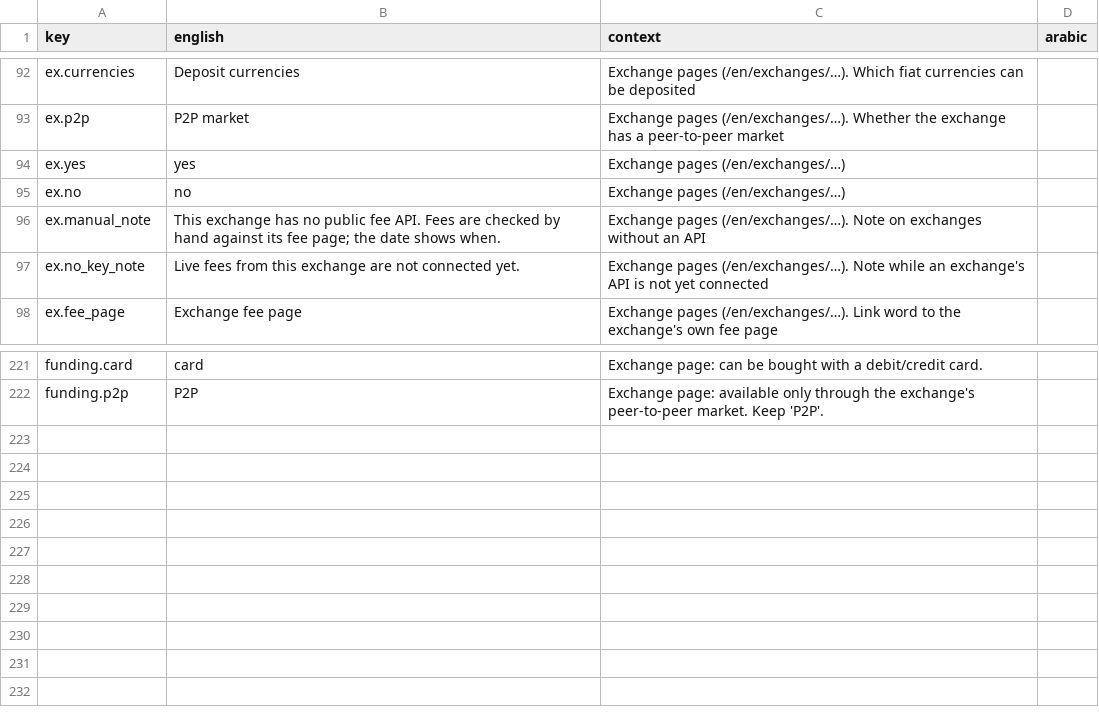
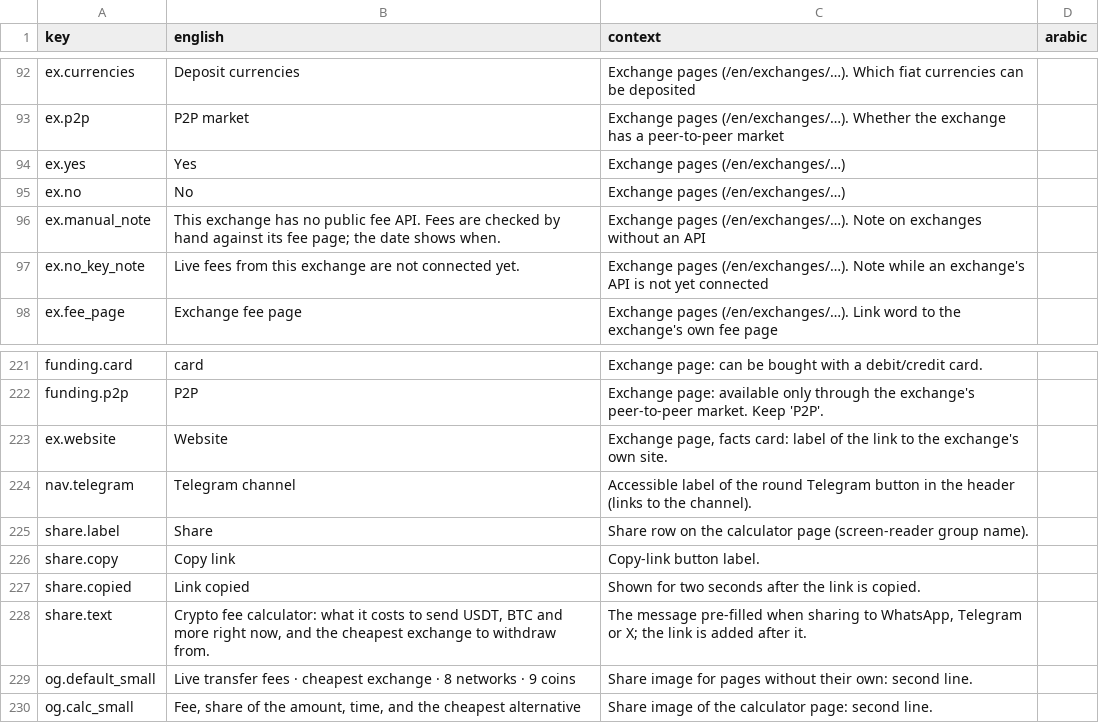
Before and after one commit to maresfield-cmyk/gcrypto, a CSV file: docs/strings-for-translation.csv, drawn as a sheet; only a part is shown, gaps mark what is left out.

```diff
--- a/docs/strings-for-translation.csv
+++ b/docs/strings-for-translation.csv
@@ -93,4 +93,4 @@ key,english,context,arabic
 "ex.p2p","P2P market","Exchange pages (/en/exchanges/…). Whether the exchange has a peer-to-peer market",""
-"ex.yes","yes","Exchange pages (/en/exchanges/…)",""
-"ex.no","no","Exchange pages (/en/exchanges/…)",""
+"ex.yes","Yes","Exchange pages (/en/exchanges/…)",""
+"ex.no","No","Exchange pages (/en/exchanges/…)",""
 "ex.manual_note","This exchange has no public fee API. Fees are checked by hand against its fee page; the date shows when.","Exchange pages (/en/exchanges/…). Note on exchanges without an API",""
@@ -222 +222,9 @@ key,english,context,arabic
 "funding.p2p","P2P","Exchange page: available only through the exchange's peer-to-peer market. Keep 'P2P'.",""
+"ex.website","Website","Exchange page, facts card: label of the link to the exchange's own site.",""
+"nav.telegram","Telegram channel","Accessible label of the round Telegram button in the header (links to the channel).",""
+"share.label","Share","Share row on the calculator page (screen-reader group name).",""
+"share.copy","Copy link","Copy-link button label.",""
+"share.copied","Link copied","Shown for two seconds after the link is copied.",""
+"share.text","Crypto fee calculator: what it costs to send USDT, BTC and more right now, and the cheapest exchange to withdraw from.","The message pre-filled when sharing to WhatsApp, Telegram or X; the link is added after it.",""
+"og.default_small","Live transfer fees · cheapest exchange · 8 networks · 9 coins","Share image for pages without their own: second line.",""
+"og.calc_small","Fee, share of the amount, time, and the cheapest alternative","Share image of the calculator page: second line.",""
```
Also changed, not shown: 7 other files.
